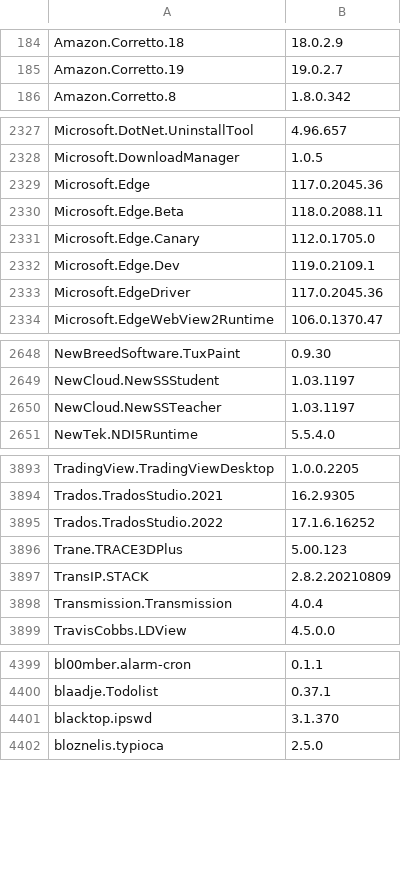
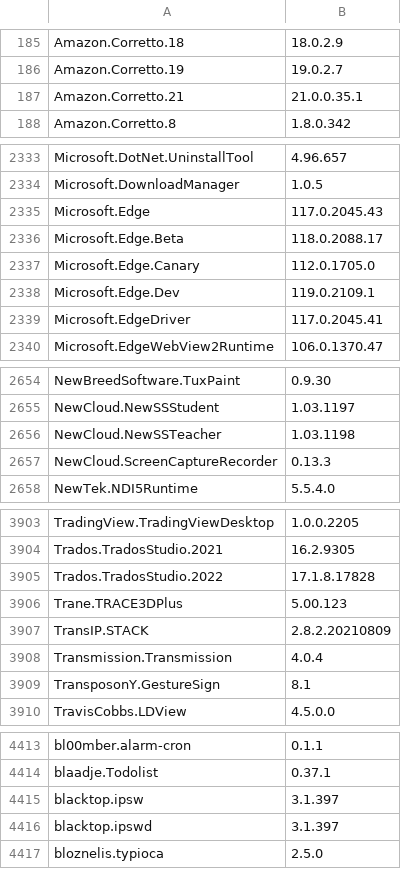
Before and after one commit to svrooij/winget-pkgs-index, a CSV file: index.csv, drawn as a sheet; only a part is shown, gaps mark what is left out; the diff covers the shown part only.

```diff
--- a/index.csv
+++ b/index.csv
@@ -185,2 +186,3 @@
 "Amazon.Corretto.19","19.0.2.7"
+"Amazon.Corretto.21","21.0.0.35.1"
 "Amazon.Corretto.8","1.8.0.342"
@@ -2328,7 +2334,7 @@
 "Microsoft.DownloadManager","1.0.5"
-"Microsoft.Edge","117.0.2045.36"
-"Microsoft.Edge.Beta","118.0.2088.11"
+"Microsoft.Edge","117.0.2045.43"
+"Microsoft.Edge.Beta","118.0.2088.17"
 "Microsoft.Edge.Canary","112.0.1705.0"
 "Microsoft.Edge.Dev","119.0.2109.1"
-"Microsoft.EdgeDriver","117.0.2045.36"
+"Microsoft.EdgeDriver","117.0.2045.41"
 "Microsoft.EdgeWebView2Runtime","106.0.1370.47"
@@ -2649,3 +2655,4 @@
 "NewCloud.NewSSStudent","1.03.1197"
-"NewCloud.NewSSTeacher","1.03.1197"
+"NewCloud.NewSSTeacher","1.03.1198"
+"NewCloud.ScreenCaptureRecorder","0.13.3"
 "NewTek.NDI5Runtime","5.5.4.0"
@@ -3894,3 +3904,3 @@
 "Trados.TradosStudio.2021","16.2.9305"
-"Trados.TradosStudio.2022","17.1.6.16252"
+"Trados.TradosStudio.2022","17.1.8.17828"
 "Trane.TRACE3DPlus","5.00.123"
@@ -3898,2 +3908,3 @@
 "Transmission.Transmission","4.0.4"
+"TransposonY.GestureSign","8.1"
 "TravisCobbs.LDView","4.5.0.0"
@@ -4400,3 +4414,4 @@
 "blaadje.Todolist","0.37.1"
-"blacktop.ipswd","3.1.370"
+"blacktop.ipsw","3.1.397"
+"blacktop.ipswd","3.1.397"
 "bloznelis.typioca","2.5.0"
```
Also changed, not shown: 15 added rows, 4 removed rows and 97 edited cells elsewhere in this file, 1 other file.
